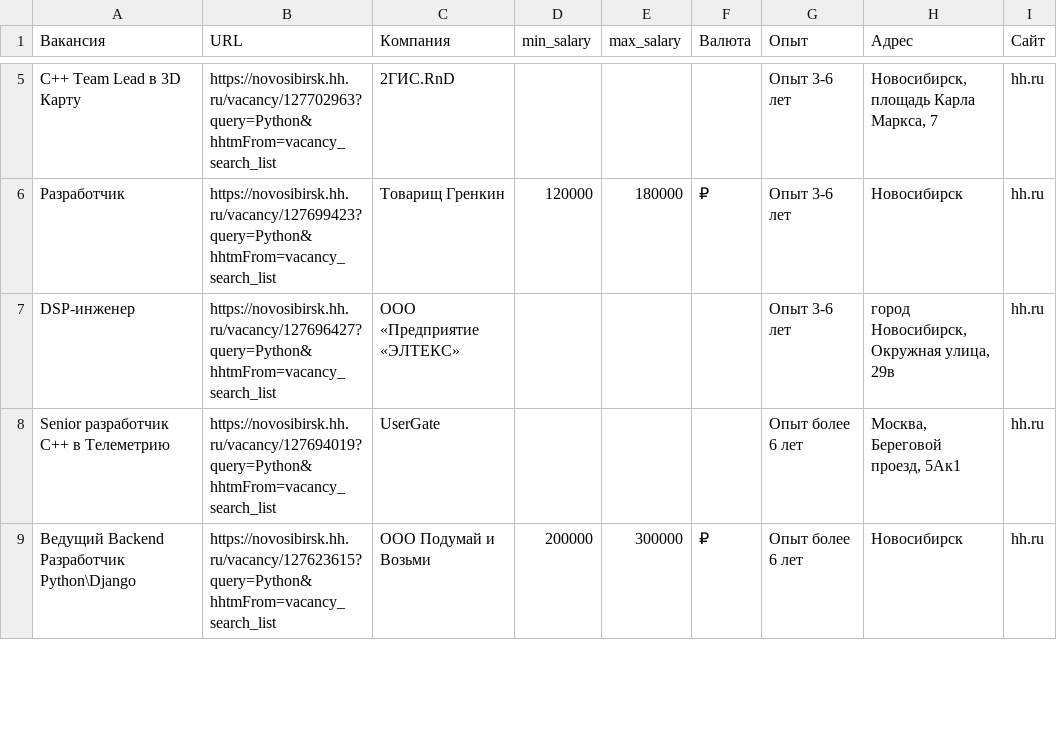
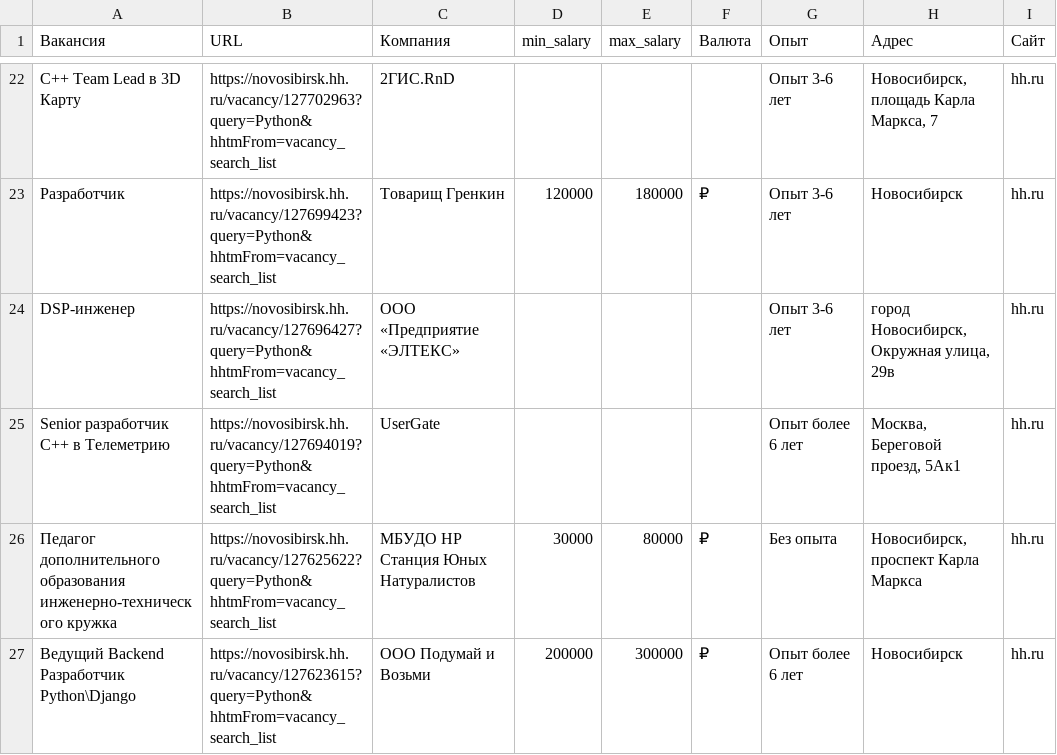
Before and after one commit to VectorASD/Magistracy, a CSV file: 1 семестр/Методы сбора и обработки данных в сети Интернет/vacancies.csv, drawn as a sheet; only a part is shown, gaps mark what is left out; the diff covers the shown part only; the diff names each change by its address in the sheet, - before the commit and + after, or states it on an @@ line.

```diff
--- a/1 семестр/Методы сбора и обработки данных в сети Интернет/vacancies.csv
+++ b/1 семестр/Методы сбора и обработки данных в сети Интернет/vacancies.csv
+row 26: Педагог дополнительного образования инженерно-технического кружка | https://novosibirsk.hh.ru/vacancy/127625622?query=Python&hhtmFrom=vacancy_search_list | МБУДО НР Станция Юных Натуралистов | 30000 | 80000 | ₽ | Без опыта | Новосибирск, проспект Карла Маркса | hh.ru
```
Also changed, not shown: 17 added rows, 8 removed rows and 1 edited cell elsewhere in this file, 8 other files.
